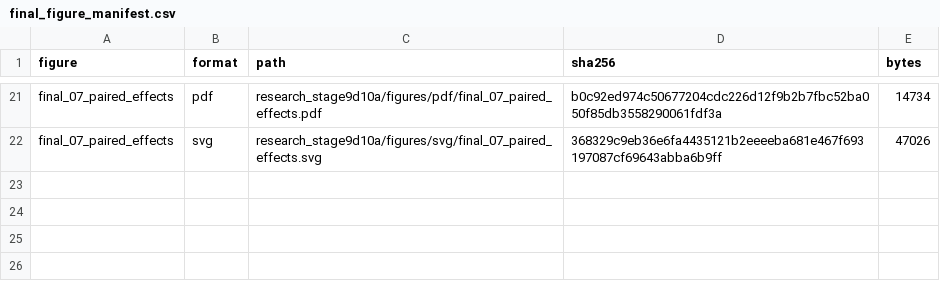
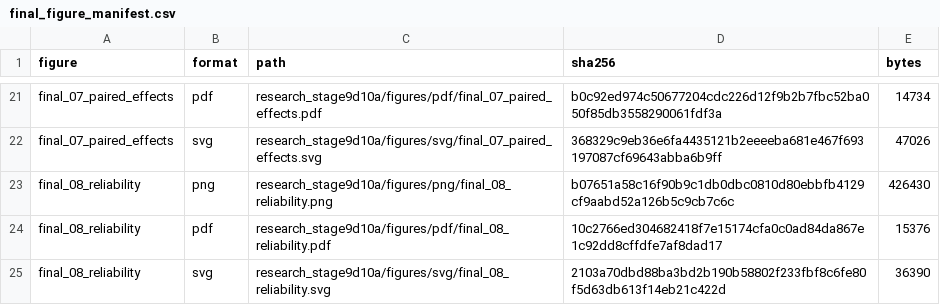
Before and after one commit to ankita6876/bangla-sentiment-research, a CSV file: research_stage9d10a/tables/final_figure_manifest.csv, drawn as a sheet; only a part is shown, gaps mark what is left out; the diff names each change by its address in the sheet, - before the commit and + after, or states it on an @@ line.

Commit message:
Preserve figure final_08_reliability

```diff
--- a/research_stage9d10a/tables/final_figure_manifest.csv
+++ b/research_stage9d10a/tables/final_figure_manifest.csv
+row 23: final_08_reliability | png | research_stage9d10a/figures/png/final_08_reliability.png | b07651a58c16f90b9c1db0dbc0810d80ebbfb4129cf9aabd52a126b5c9cb7c6c | 426430
+row 24: final_08_reliability | pdf | research_stage9d10a/figures/pdf/final_08_reliability.pdf | 10c2766ed304682418f7e15174cfa0c0ad84da867e1c92dd8cffdfe7af8dad17 | 15376
+row 25: final_08_reliability | svg | research_stage9d10a/figures/svg/final_08_reliability.svg | 2103a70dbd88ba3bd2b190b58802f233fbf8c6fe80f5d63db613f14eb21c422d | 36390
```
Also changed, not shown: research_stage9d10a/tables/final_figure_captions.csv, 5 other files.
